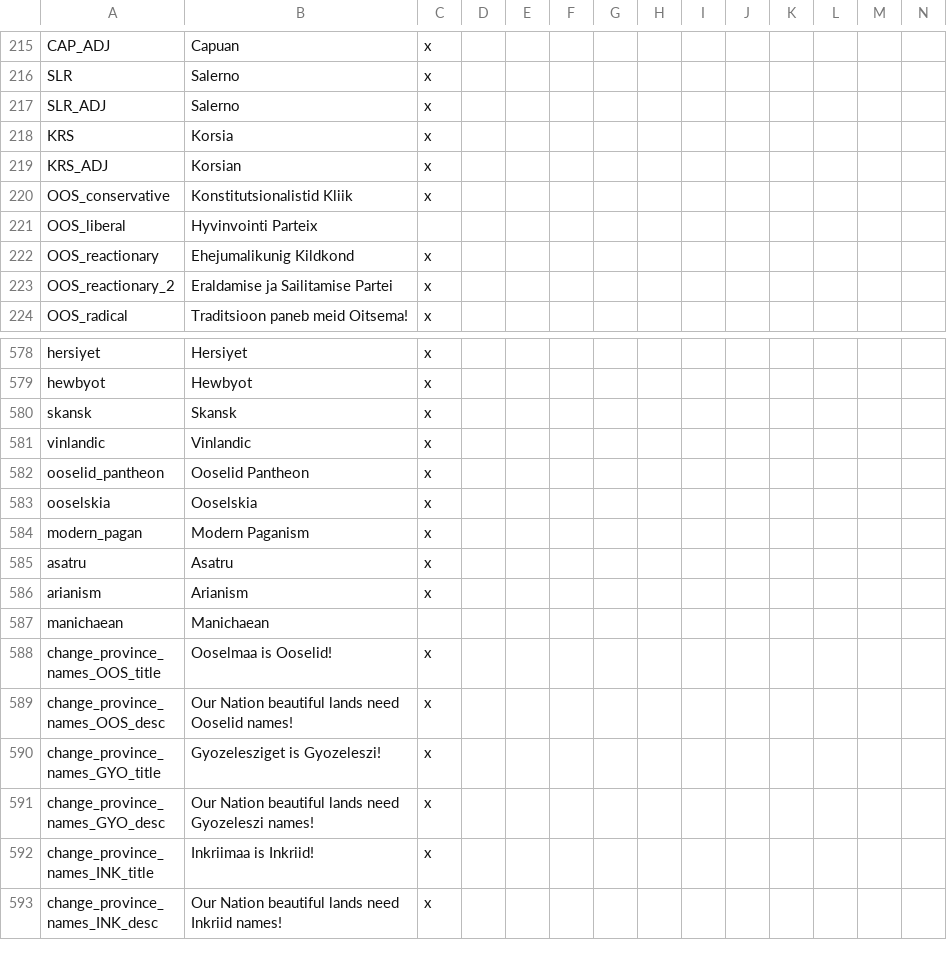
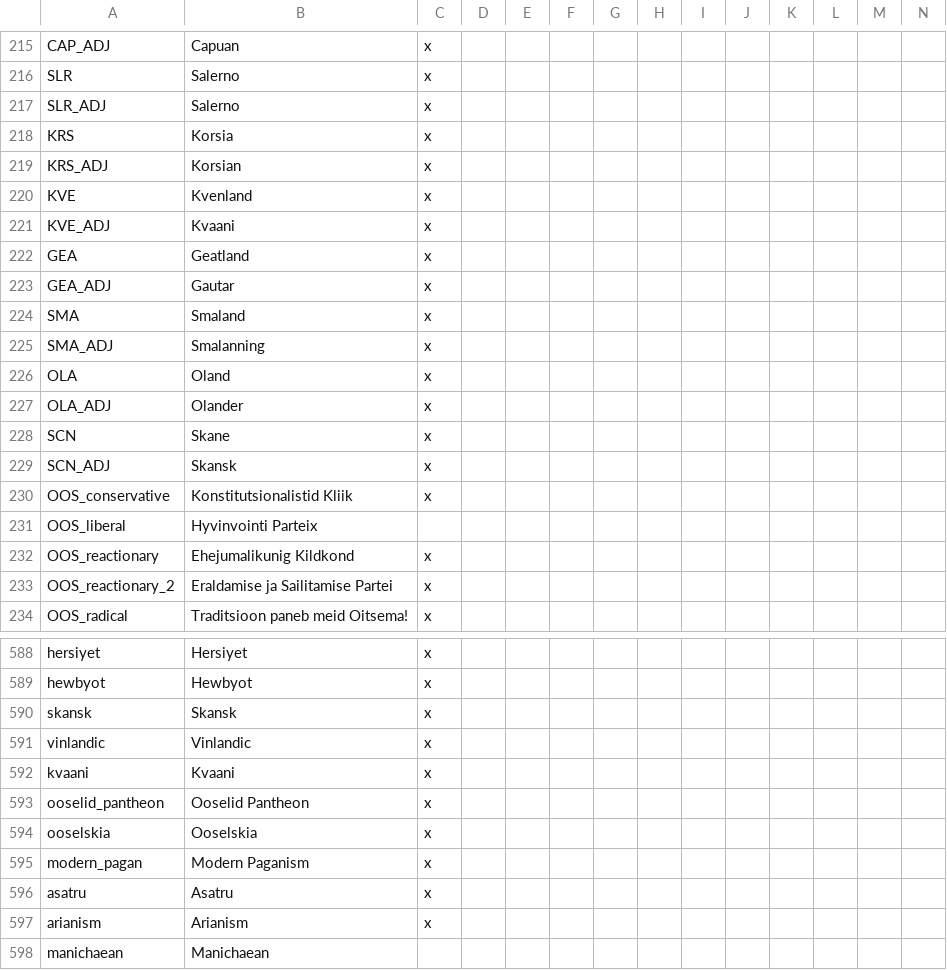
Before and after one commit to Don-Keiser/Kui-Oosel-Saabub, a CSV file: KOS/localisation/ooselid_countries.csv, drawn as a sheet; only a part is shown, gaps mark what is left out; the shorter side is filled out with more unchanged rows; rows hold the shown columns only; the diff names each change by its address in the sheet, - before the commit and + after, or states it on an @@ line.

Commit message:
Swedish countries + added Kvens

```diff
--- a/KOS/localisation/ooselid_countries.csv
+++ b/KOS/localisation/ooselid_countries.csv
+row 220: KVE | Kvenland | x
+row 221: KVE_ADJ | Kvaani | x
+row 222: GEA | Geatland | x
+row 223: GEA_ADJ | Gautar | x
+row 224: SMA | Smaland | x
+row 225: SMA_ADJ | Smalanning | x
+row 226: OLA | Oland | x
+row 227: OLA_ADJ | Olander | x
+row 228: SCN | Skane | x
+row 229: SCN_ADJ | Skansk | x
+row 592: kvaani | Kvaani | x
```
Also changed, not shown: 50 other files.
